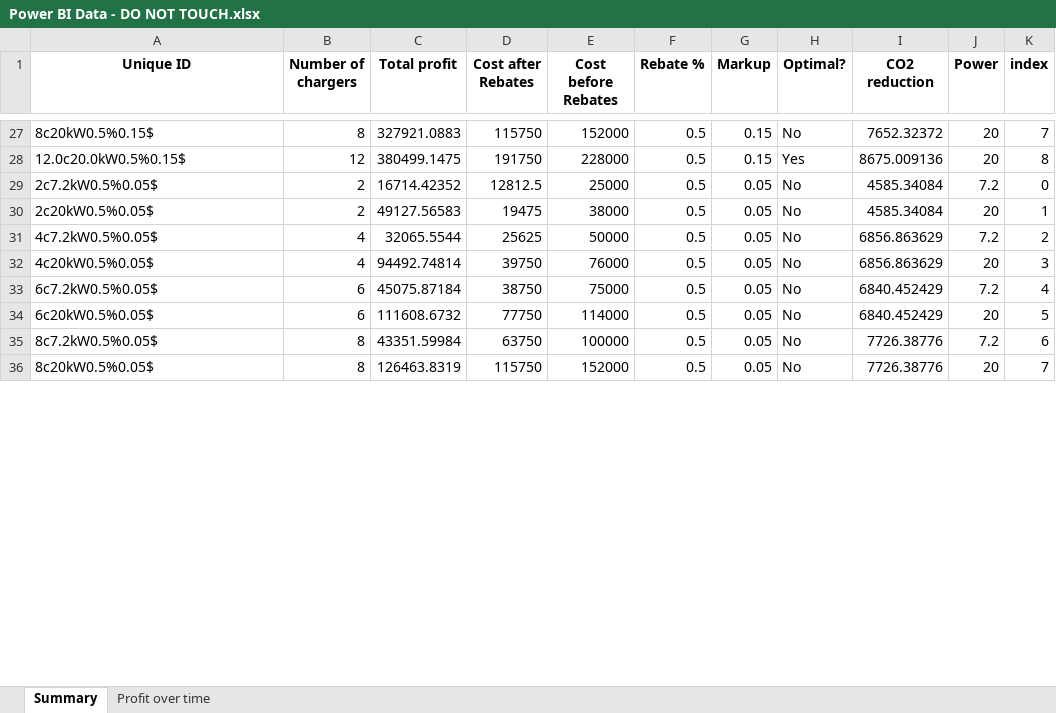
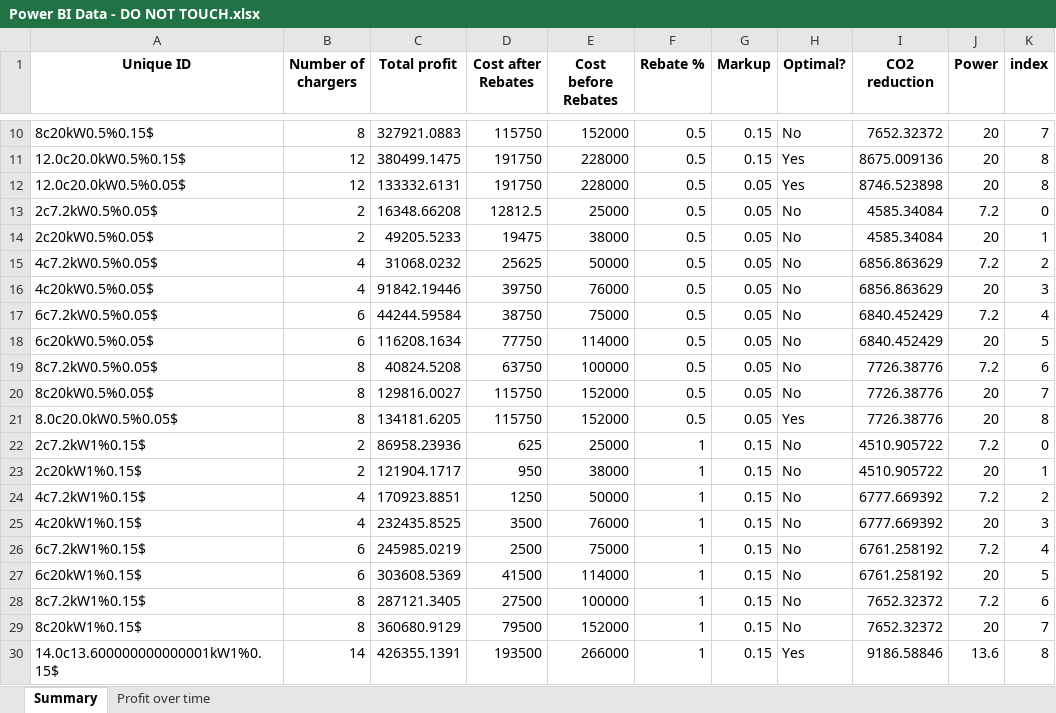
Before and after one commit to grapefruitcore/g20-capstone, an Excel workbook: Power BI Data - DO NOT TOUCH.xlsx, sheet Summary, drawn as a sheet; only a part is shown, gaps mark what is left out; values as stored, in another font and other column widths than the file's, no borders; addresses are those after the commit; the diff covers the shown part only; the diff names each change by its address in the sheet, - before the commit and + after, or states it on an @@ line.

```diff
--- a/Power BI Data - DO NOT TOUCH.xlsx (sheet Summary)
+++ b/Power BI Data - DO NOT TOUCH.xlsx (sheet Summary)
+row 12: 12.0c20.0kW0.5%0.05$ | 12 | 133332.6131 | 191750 | 228000 | 0.5 | 0.05 | Yes | 8746.523898 | 20 | 8
-C13 (Total profit): 16714.42352
+C13 (Total profit): 16348.66208
-C14 (Total profit): 49127.56583
+C14 (Total profit): 49205.5233
-C15 (Total profit): 32065.5544
+C15 (Total profit): 31068.0232
-C16 (Total profit): 94492.74814
+C16 (Total profit): 91842.19446
-C17 (Total profit): 45075.87184
+C17 (Total profit): 44244.59584
-C18 (Total profit): 111608.6732
+C18 (Total profit): 116208.1634
-C19 (Total profit): 43351.59984
+C19 (Total profit): 40824.5208
-C20 (Total profit): 126463.8319
+C20 (Total profit): 129816.0027
+row 21: 8.0c20.0kW0.5%0.05$ | 8 | 134181.6205 | 115750 | 152000 | 0.5 | 0.05 | Yes | 7726.38776 | 20 | 8
+row 22: 2c7.2kW1%0.15$ | 2 | 86958.23936 | 625 | 25000 | 1 | 0.15 | No | 4510.905722 | 7.2 | 0
+row 23: 2c20kW1%0.15$ | 2 | 121904.1717 | 950 | 38000 | 1 | 0.15 | No | 4510.905722 | 20 | 1
+row 24: 4c7.2kW1%0.15$ | 4 | 170923.8851 | 1250 | 50000 | 1 | 0.15 | No | 6777.669392 | 7.2 | 2
+row 25: 4c20kW1%0.15$ | 4 | 232435.8525 | 3500 | 76000 | 1 | 0.15 | No | 6777.669392 | 20 | 3
+row 26: 6c7.2kW1%0.15$ | 6 | 245985.0219 | 2500 | 75000 | 1 | 0.15 | No | 6761.258192 | 7.2 | 4
+row 27: 6c20kW1%0.15$ | 6 | 303608.5369 | 41500 | 114000 | 1 | 0.15 | No | 6761.258192 | 20 | 5
+row 28: 8c7.2kW1%0.15$ | 8 | 287121.3405 | 27500 | 100000 | 1 | 0.15 | No | 7652.32372 | 7.2 | 6
+row 29: 8c20kW1%0.15$ | 8 | 360680.9129 | 79500 | 152000 | 1 | 0.15 | No | 7652.32372 | 20 | 7
+row 30: 14.0c13.600000000000001kW1%0.15$ | 14 | 426355.1391 | 193500 | 266000 | 1 | 0.15 | Yes | 9186.58846 | 13.6 | 8
```
Also changed, not shown: 8 added rows, 17 removed rows and 4 edited cells elsewhere in this sheet, sheet Profit over time, 3 other files.
